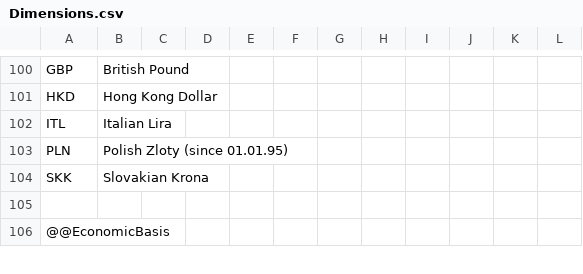
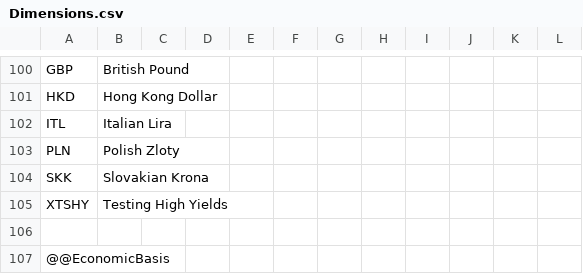
Before and after one commit to Systemorph/IFRS17CalculationEngine, a CSV file: ifrs17-template/Files/Dimensions.csv, drawn as a sheet; only a part is shown, gaps mark what is left out.

```diff
--- a/ifrs17-template/Files/Dimensions.csv
+++ b/ifrs17-template/Files/Dimensions.csv
@@ -102,4 +102,5 @@ HKD,Hong Kong Dollar,,,,,,,,,,
 ITL,Italian Lira,,,,,,,,,,
-PLN,Polish Zloty (since 01.01.95),,,,,,,,,,
+PLN,Polish Zloty,,,,,,,,,,
 SKK,Slovakian Krona,,,,,,,,,,
+XTSHY,Testing High Yields,,,,,,,,,,
 ,,,,,,,,,,,
```
Also changed, not shown: ifrs17-template/Files/Parameters/YieldCurve.csv, ifrs17-template/PracticalUseCases/SingleVsMultipleCsmSwitch/DataNodes_CsmSwitch_CH.csv.
